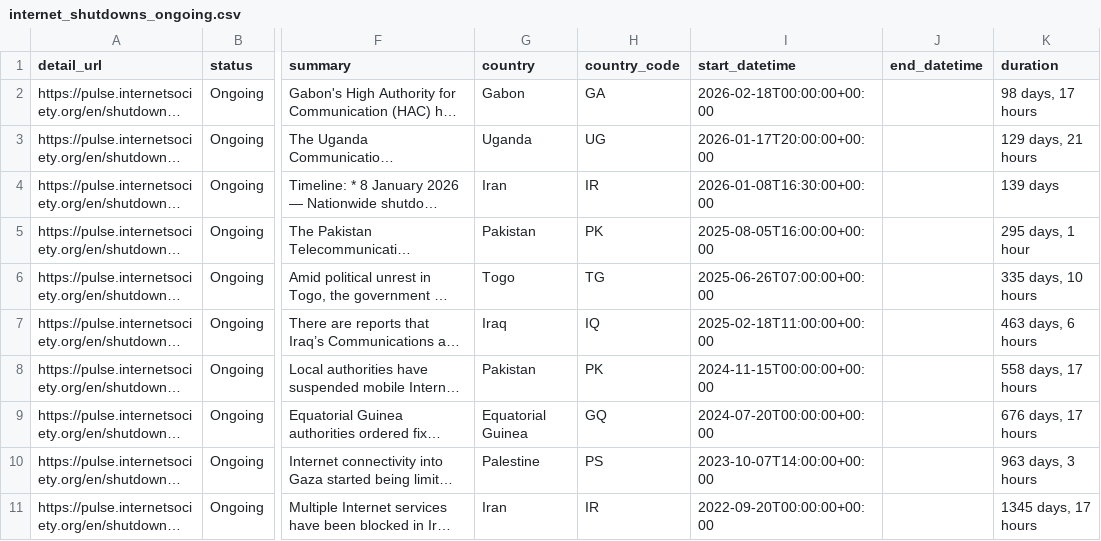
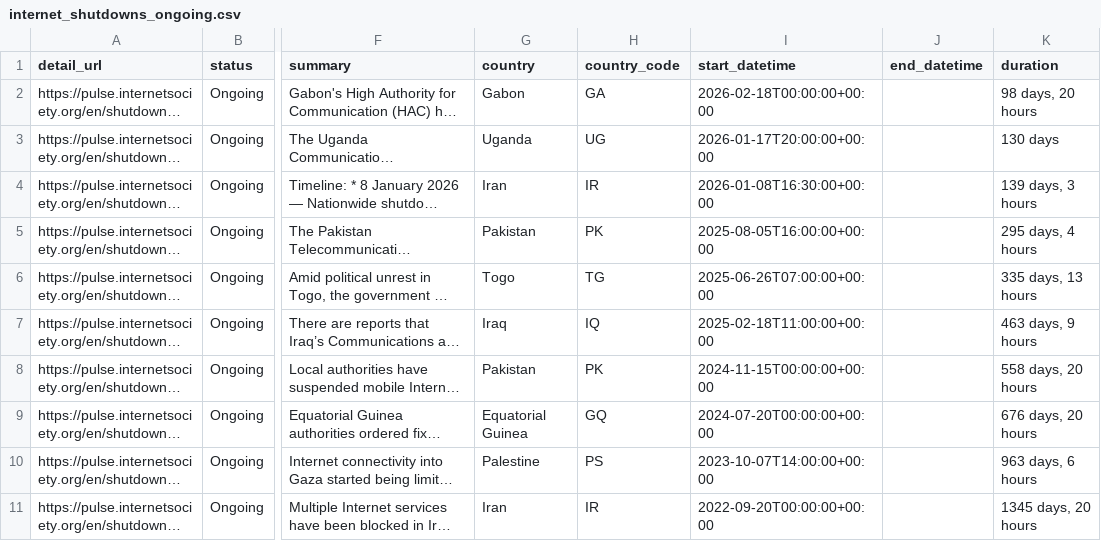
Before and after one commit to ccb2195-ux/Internet-Shutdown-Tracker, a CSV file: internet_shutdowns_ongoing.csv, drawn as a sheet; only a part is shown, gaps mark what is left out; long unchanged cells end in …; the diff names each change by its address in the sheet, - before the commit and + after, or states it on an @@ line.

```diff
--- a/internet_shutdowns_ongoing.csv
+++ b/internet_shutdowns_ongoing.csv
-K2 (duration): 98 days, 17 hours
+K2 (duration): 98 days, 20 hours
-K3 (duration): 129 days, 21 hours
+K3 (duration): 130 days
-K4 (duration): 139 days
+K4 (duration): 139 days, 3 hours
-K5 (duration): 295 days, 1 hour
+K5 (duration): 295 days, 4 hours
-K6 (duration): 335 days, 10 hours
+K6 (duration): 335 days, 13 hours
-K7 (duration): 463 days, 6 hours
+K7 (duration): 463 days, 9 hours
-K8 (duration): 558 days, 17 hours
+K8 (duration): 558 days, 20 hours
-K9 (duration): 676 days, 17 hours
+K9 (duration): 676 days, 20 hours
-K10 (duration): 963 days, 3 hours
+K10 (duration): 963 days, 6 hours
-K11 (duration): 1345 days, 17 hours
+K11 (duration): 1345 days, 20 hours
```
Also changed, not shown: internet_shutdowns_processed.csv.
